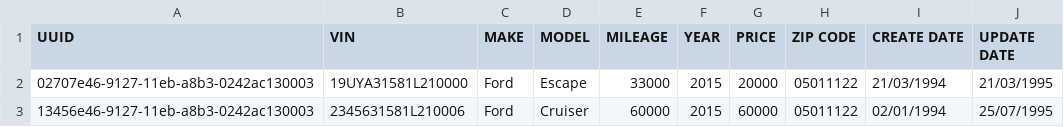
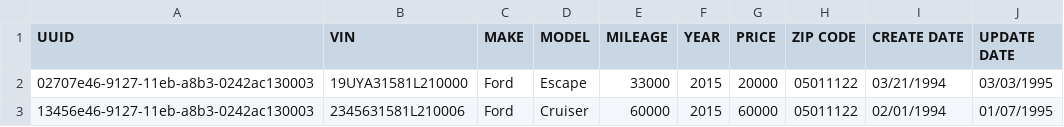
Before and after one commit to pspelman/challenge_csv_upload_next, a CSV file: misc/sample-data/dealer1.csv, drawn as a sheet.

```diff
--- a/misc/sample-data/dealer1.csv
+++ b/misc/sample-data/dealer1.csv
@@ -1,3 +1,3 @@
 UUID,VIN,MAKE,MODEL,MILEAGE,YEAR,PRICE,ZIP CODE,CREATE DATE,UPDATE DATE
-02707e46-9127-11eb-a8b3-0242ac130003,19UYA31581L210000,Ford,Escape,33000,2015,20000,05011122,21/03/1994,21/03/1995
-13456e46-9127-11eb-a8b3-0242ac130003,2345631581L210006,Ford,Cruiser,60000,2015,60000,05011122,02/01/1994,25/07/1995
+02707e46-9127-11eb-a8b3-0242ac130003,19UYA31581L210000,Ford,Escape,33000,2015,20000,05011122,03/21/1994,03/03/1995
+13456e46-9127-11eb-a8b3-0242ac130003,2345631581L210006,Ford,Cruiser,60000,2015,60000,05011122,02/01/1994,01/07/1995
```
Also changed, not shown: 6 other files.
